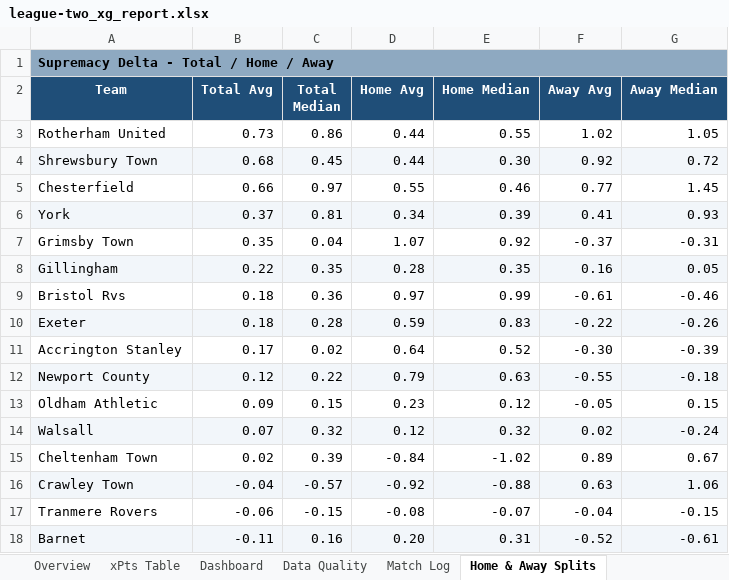
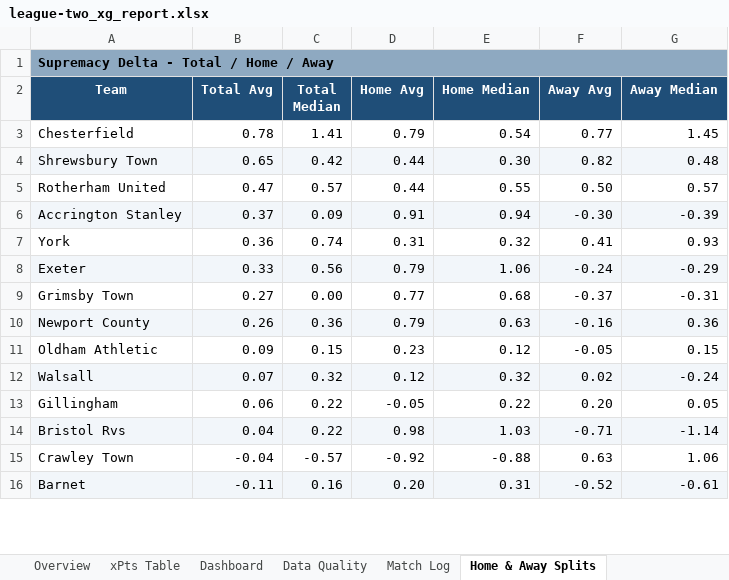
Before and after one commit to boylealert0209/efl-xg-model, an Excel workbook: data/league-two_xg_report.xlsx, sheet Home & Away Splits, drawn as a sheet; only a part is shown; values as stored, in another font and other column widths than the file's, no borders; conditional formats not drawn; removed rows and columns are numbered as before the commit, all else as after; the diff covers the shown part only; the diff names each change by its address in the sheet, - before the commit and + after, or states it on an @@ line.

```diff
--- a/data/league-two_xg_report.xlsx (sheet Home & Away Splits)
+++ b/data/league-two_xg_report.xlsx (sheet Home & Away Splits)
-row 3: Rotherham United | 0.73 | 0.86 | 0.44 | 0.55 | 1.02 | 1.05
-row 4: Shrewsbury Town | 0.68 | 0.45 | 0.44 | 0.30 | 0.92 | 0.72
-B3 (Total Avg): 0.66
+B3 (Total Avg): 0.78
-C3 (Total Median): 0.97
+C3 (Total Median): 1.41
-D3 (Home Avg): 0.55
+D3 (Home Avg): 0.79
-E3 (Home Median): 0.46
+E3 (Home Median): 0.54
+row 4: Shrewsbury Town | 0.65 | 0.42 | 0.44 | 0.30 | 0.82 | 0.48
+row 5: Rotherham United | 0.47 | 0.57 | 0.44 | 0.55 | 0.50 | 0.57
+row 6: Accrington Stanley | 0.37 | 0.09 | 0.91 | 0.94 | -0.30 | -0.39
-A7:G7 fill: #F2F6FA
+A7:G7 fill: none
-B7 (Total Avg): 0.37
+B7 (Total Avg): 0.36
-C7 (Total Median): 0.81
+C7 (Total Median): 0.74
-D7 (Home Avg): 0.34
+D7 (Home Avg): 0.31
-E7 (Home Median): 0.39
+E7 (Home Median): 0.32
+row 8: Exeter | 0.33 | 0.56 | 0.79 | 1.06 | -0.24 | -0.29
-B9 (Total Avg): 0.35
+B9 (Total Avg): 0.27
-C9 (Total Median): 0.04
+C9 (Total Median): 0.00
-D9 (Home Avg): 1.07
+D9 (Home Avg): 0.77
-E9 (Home Median): 0.92
+E9 (Home Median): 0.68
-row 8: Gillingham | 0.22 | 0.35 | 0.28 | 0.35 | 0.16 | 0.05
-row 9: Bristol Rvs | 0.18 | 0.36 | 0.97 | 0.99 | -0.61 | -0.46
-row 10: Exeter | 0.18 | 0.28 | 0.59 | 0.83 | -0.22 | -0.26
-row 11: Accrington Stanley | 0.17 | 0.02 | 0.64 | 0.52 | -0.30 | -0.39
-B10 (Total Avg): 0.12
+B10 (Total Avg): 0.26
-C10 (Total Median): 0.22
+C10 (Total Median): 0.36
-F10 (Away Avg): -0.55
+F10 (Away Avg): -0.16
-G10 (Away Median): -0.18
+G10 (Away Median): 0.36
-row 15: Cheltenham Town | 0.02 | 0.39 | -0.84 | -1.02 | 0.89 | 0.67
+row 13: Gillingham | 0.06 | 0.22 | -0.05 | 0.22 | 0.20 | 0.05
+row 14: Bristol Rvs | 0.04 | 0.22 | 0.98 | 1.03 | -0.71 | -1.14
-A15:G15 fill: #F2F6FA
+A15:G15 fill: none
-row 17: Tranmere Rovers | -0.06 | -0.15 | -0.08 | -0.07 | -0.04 | -0.15
```
Also changed, not shown: 13 added rows, 11 removed rows, 1 moved row, 25 edited cells and cell formats elsewhere in this sheet, sheet Overview, sheet Match Log, sheet League Table, sheet Supremacy Delta, sheet xPts Delta, sheet Upcoming Fixtures, 29 more sheets, 6 other files.
